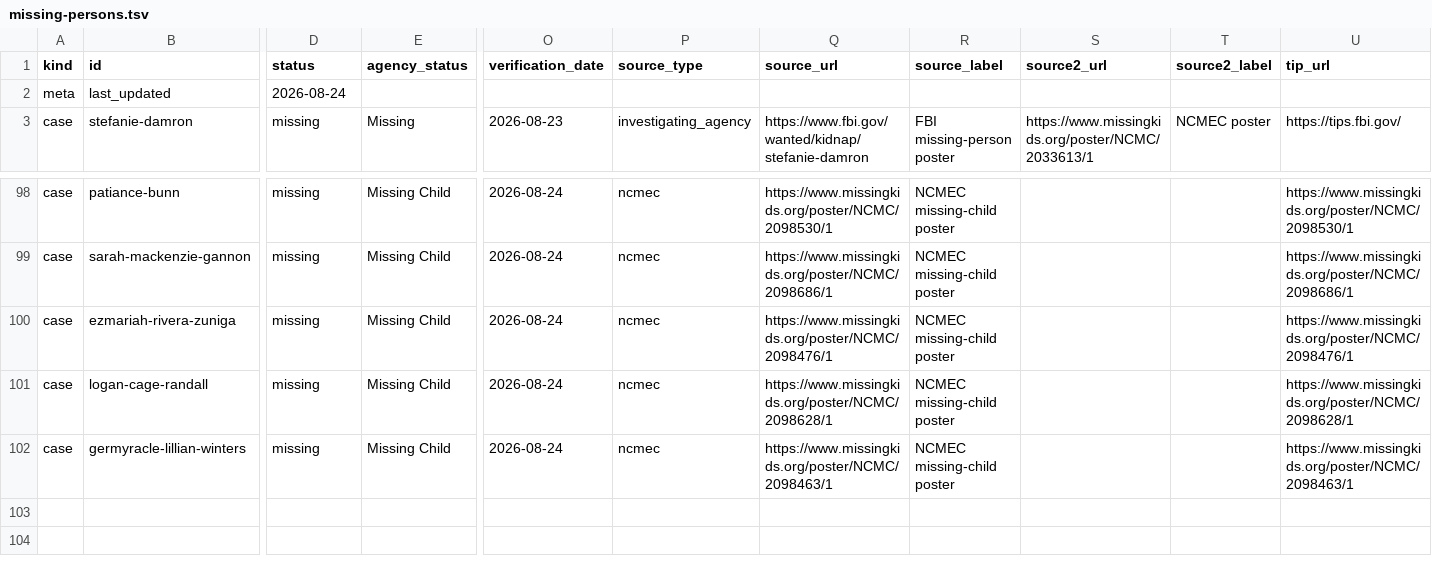
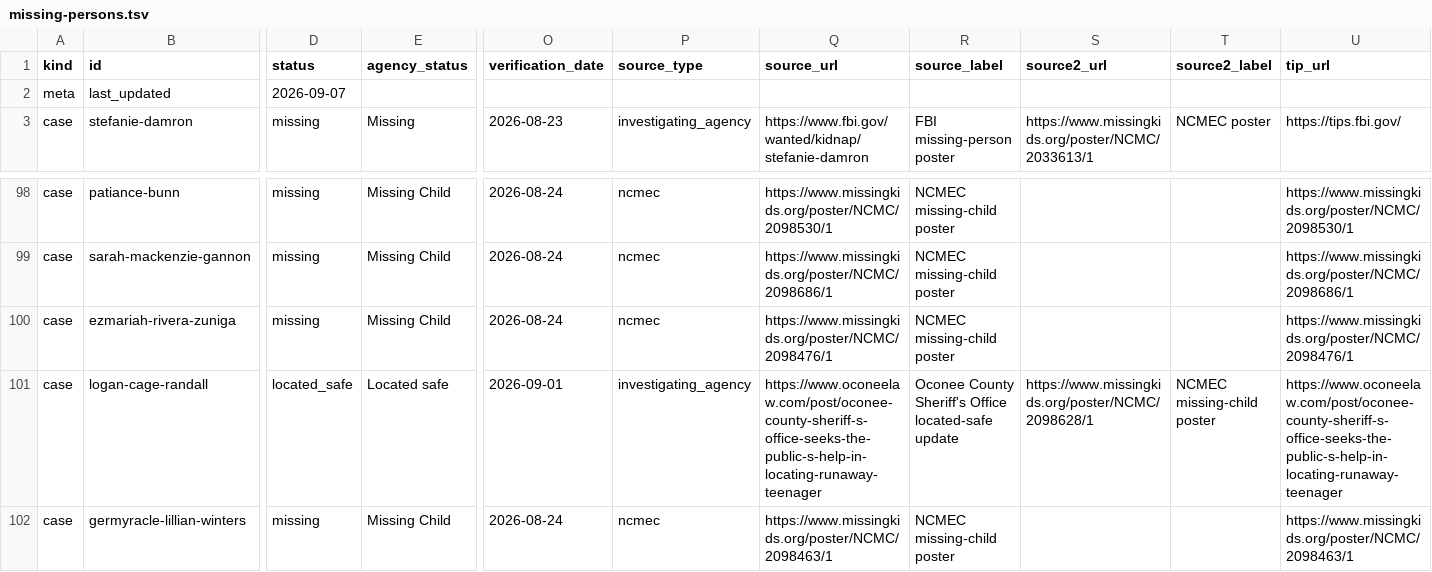
Before and after one commit to cassiancreed/cassiancreed-astro, a TSV file: src/data/missing-persons.tsv, drawn as a sheet; only a part is shown, gaps mark what is left out; the diff covers the shown part only; the diff names each change by its address in the sheet, - before the commit and + after, or states it on an @@ line.

Commit message:
Integrate September 8 calendar and missing-person release with fresh source precision

```diff
--- a/src/data/missing-persons.tsv
+++ b/src/data/missing-persons.tsv
-D2 (status): 2026-08-24
+D2 (status): 2026-09-07
-D101 (status): missing
+D101 (status): located_safe
-E101 (agency_status): Missing Child
+E101 (agency_status): Located safe
-O101 (verification_date): 2026-08-24
+O101 (verification_date): 2026-09-01
-P101 (source_type): ncmec
+P101 (source_type): investigating_agency
-Q101 (source_url): https://www.missingkids.org/poster/NCMC/2098628/1
+Q101 (source_url): https://www.oconeelaw.com/post/oconee-county-sheriff-s-office-seeks-the-public-s-help-in-locating-runaway-teenager
-R101 (source_label): NCMEC missing-child poster
+R101 (source_label): Oconee County Sheriff's Office located-safe update
-S101 (source2_url): (empty)
+S101 (source2_url): https://www.missingkids.org/poster/NCMC/2098628/1
-T101 (source2_label): (empty)
+T101 (source2_label): NCMEC missing-child poster
-U101 (tip_url): https://www.missingkids.org/poster/NCMC/2098628/1
+U101 (tip_url): https://www.oconeelaw.com/post/oconee-county-sheriff-s-office-seeks-the-public-s-help-in-locating-runaway-teenager
```
Also changed, not shown: 3 edited cells elsewhere in this file, 18 other files.
